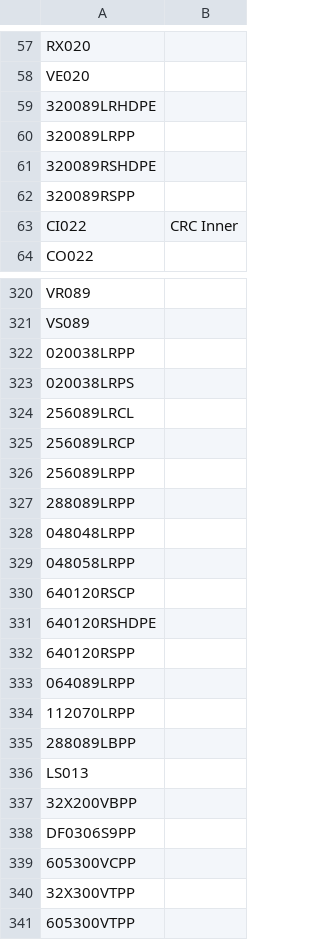
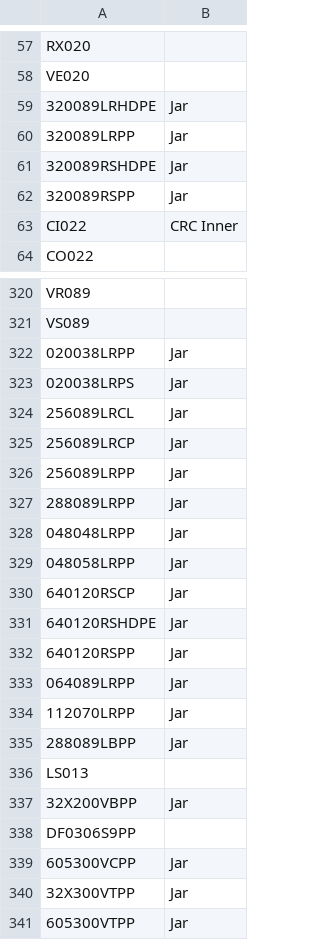
Before and after one commit to mrpgitclub/ogpfilemove, a CSV file: Acquisitions.csv, drawn as a sheet; only a part is shown, gaps mark what is left out; the diff covers the shown part only; the diff names each change by its address in the sheet, - before the commit and + after, or states it on an @@ line.

```diff
--- a/Acquisitions.csv
+++ b/Acquisitions.csv
-B59:B62: (empty)
+B59:B62: Jar
-B322:B335: (empty)
+B322:B335: Jar
-B337: (empty)
+B337: Jar
-B339:B341: (empty)
+B339:B341: Jar
```
Also changed, not shown: 95 edited cells elsewhere in this file, 5 other files.
